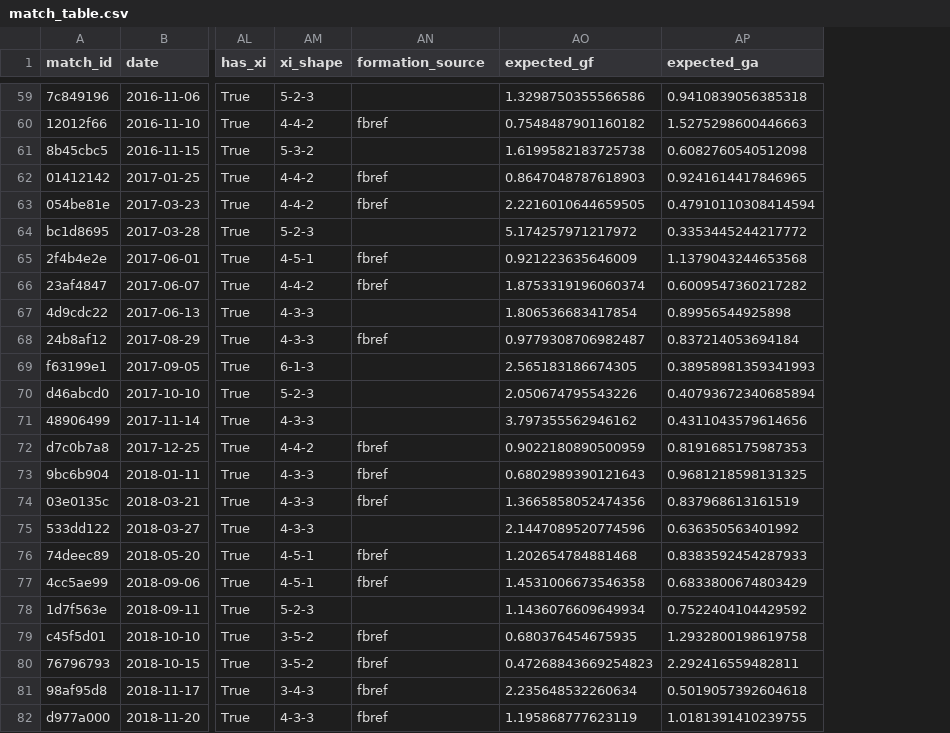
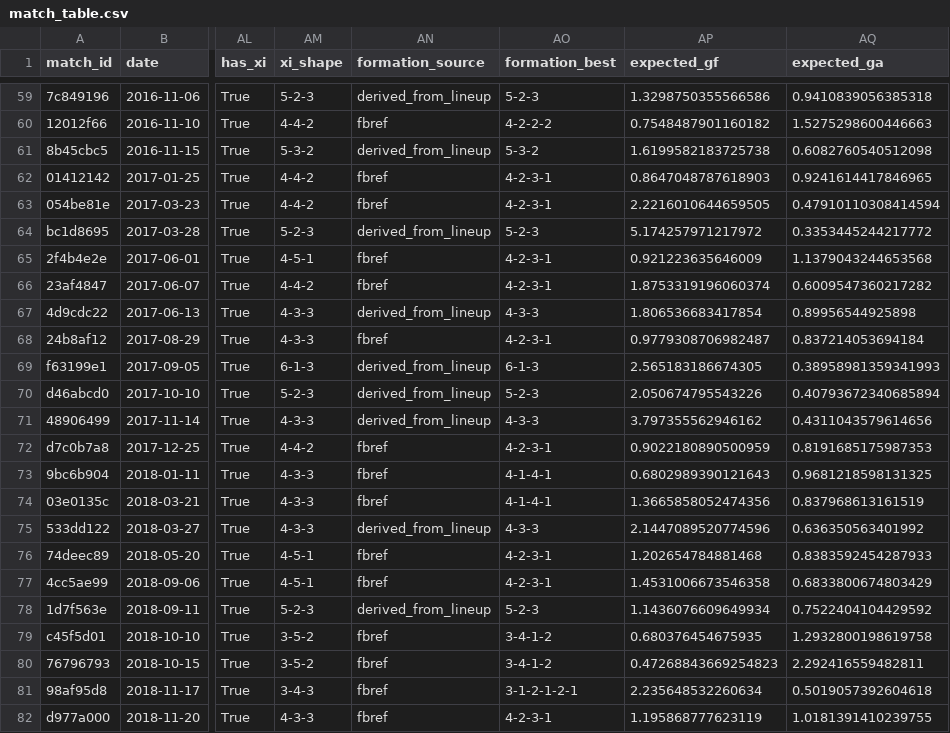
Before and after one commit to mqedan217/jordan-football-strength, a CSV file: outputs/squad/match_table.csv, drawn as a sheet; only a part is shown, gaps mark what is left out; the diff covers the shown part only; the diff names each change by its address in the sheet, - before the commit and + after, or states it on an @@ line.

Commit message:
Combine formation sources with provenance, never across providers
formation_best takes FBref's formation where it exists and the derived
band count elsewhere, with formation_source recording the origin of every
value. 166 of 174 matches now carry one.

Third-party filling was tested and rejected. Four sources were checked on
the 2025 Arab Cup final and returned, for the same eleven players:
BeSoccer 3-6-1, a search summary 3-4-2-1, our derived shape 3-4-3, and
FBref nothing. Formation is a provider's interpretation, not a fact to
look up, so filling the gaps from another provider would give a column
that measures who recorded it. That is the StatsBomb/Opta confound in a
new form. The same search summary also misnamed the goalkeeper and the
manager, which is its own argument against filling data from generated
prose.

The combined column carries a real caveat, recorded in the code: the two
methods agree 69% of the time and their mix shifts across the treatment
date, 50/50 before mid-2022 and 85/15 after. A pre/post comparison over
the full span therefore partly measures the method. From 2019 the mix is
82% vs 85% and the comparison is sound.

In that safe window the result is stark: Jordan's back-three share goes
from 11% before mid-2022 to 90% after, 45 and 41 matches, with the source
mix effectively identical on both sides.

```diff
--- a/outputs/squad/match_table.csv
+++ b/outputs/squad/match_table.csv
+column AO (formation_best), rows 59-82: 5-2-3 | 4-2-2-2 | 5-3-2 | 4-2-3-1 | 4-2-3-1 | 5-2-3 | 4-2-3-1 | 4-2-3-1 | 4-3-3 | 4-2-3-1 | 6-1-3 | 5-2-3 | 4-3-3 | 4-2-3-1 | 4-1-4-1 | 4-1-4-1 | 4-3-3 | 4-2-3-1 | 4-2-3-1 | 5-2-3 | 3-4-1-2 | 3-4-1-2 | 3-1-2-1-2-1 | 4-2-3-1
-AN59 (formation_source): (empty)
+AN59 (formation_source): derived_from_lineup
-AN61 (formation_source): (empty)
+AN61 (formation_source): derived_from_lineup
-AN64 (formation_source): (empty)
+AN64 (formation_source): derived_from_lineup
-AN67 (formation_source): (empty)
+AN67 (formation_source): derived_from_lineup
-AN69:AN71 (formation_source): (empty)
+AN69:AN71 (formation_source): derived_from_lineup
-AN75 (formation_source): (empty)
+AN75 (formation_source): derived_from_lineup
-AN78 (formation_source): (empty)
+AN78 (formation_source): derived_from_lineup
```
Also changed, not shown: 60 edited cells elsewhere in this file, 2 other files.
